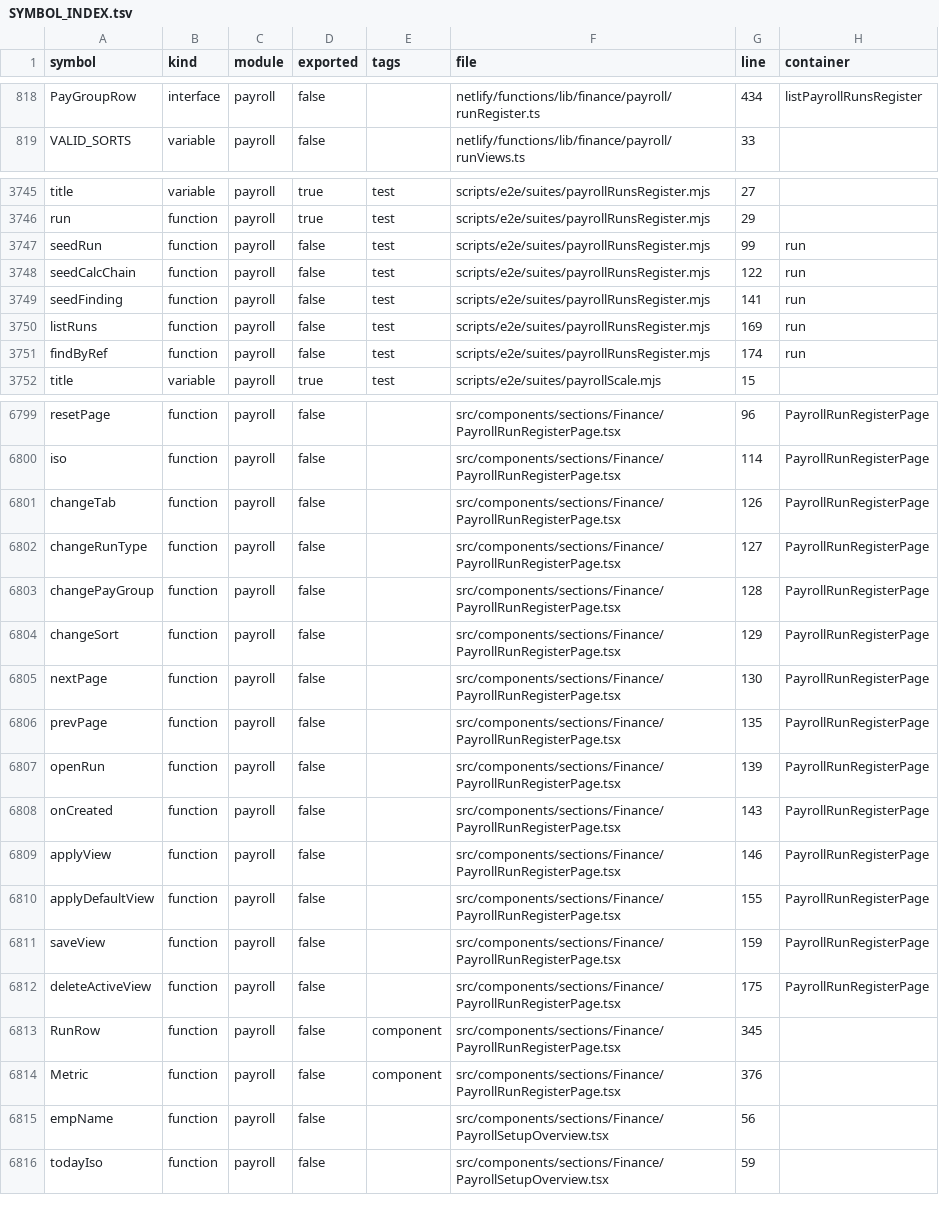
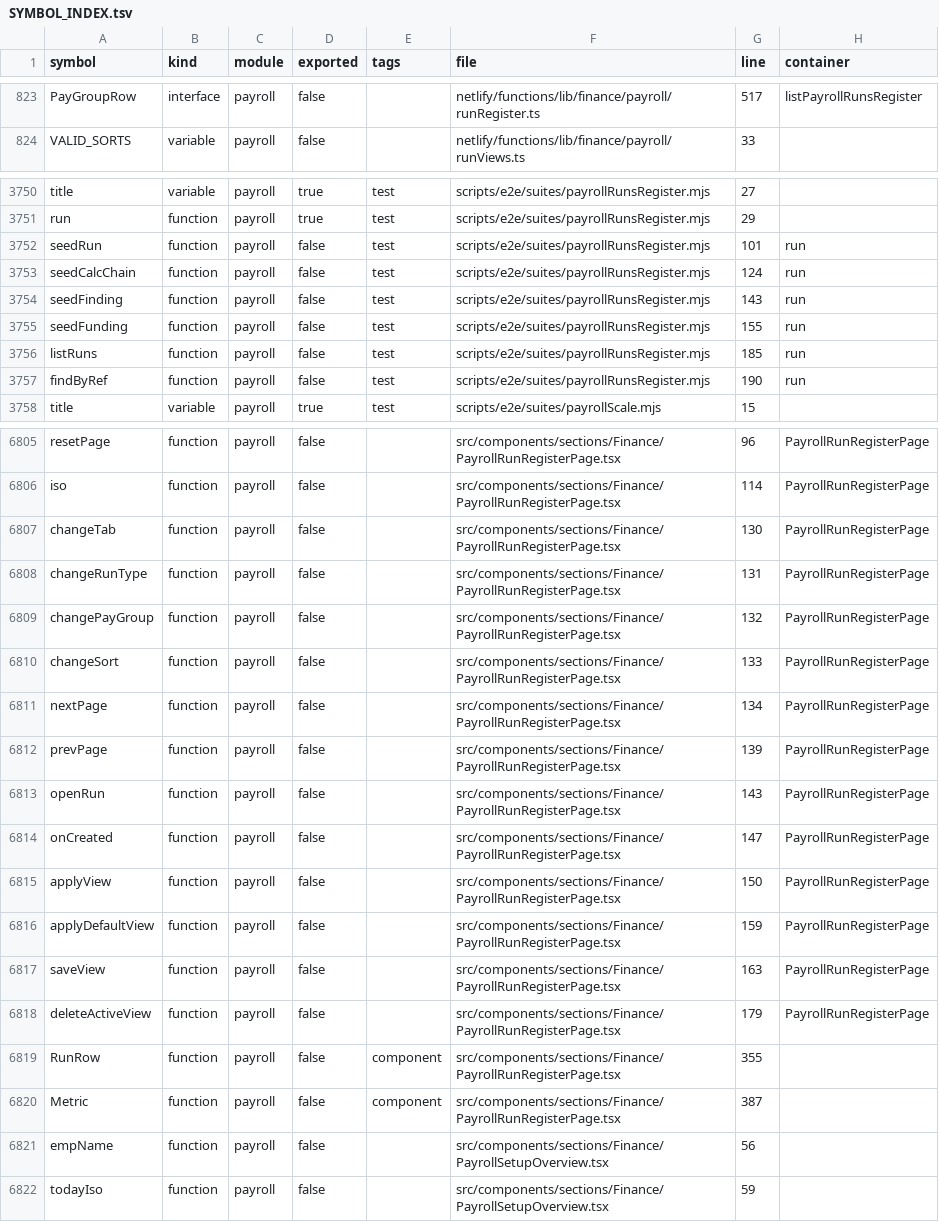
Before and after one commit to storesmarthaven-source/Siommac, a TSV file: docs/generated/SYMBOL_INDEX.tsv, drawn as a sheet; only a part is shown, gaps mark what is left out; addresses are those after the commit; the diff covers the shown part only; the diff names each change by its address in the sheet, - before the commit and + after, or states it on an @@ line.

```diff
--- a/docs/generated/SYMBOL_INDEX.tsv
+++ b/docs/generated/SYMBOL_INDEX.tsv
-G823 (line): 434
+G823 (line): 517
-G3752 (line): 99
+G3752 (line): 101
-G3753 (line): 122
+G3753 (line): 124
-G3754 (line): 141
+G3754 (line): 143
+row 3755: seedFunding | function | payroll | false | test | scripts/e2e/suites/payrollRunsRegister.mjs | 155 | run
-G3756 (line): 169
+G3756 (line): 185
-G3757 (line): 174
+G3757 (line): 190
-G6807 (line): 126
+G6807 (line): 130
-G6808 (line): 127
+G6808 (line): 131
-G6809 (line): 128
+G6809 (line): 132
-G6810 (line): 129
+G6810 (line): 133
-G6811 (line): 130
+G6811 (line): 134
-G6812 (line): 135
+G6812 (line): 139
-G6813 (line): 139
+G6813 (line): 143
-G6814 (line): 143
+G6814 (line): 147
-G6815 (line): 146
+G6815 (line): 150
-G6816 (line): 155
+G6816 (line): 159
-G6817 (line): 159
+G6817 (line): 163
-G6818 (line): 175
+G6818 (line): 179
-G6819 (line): 345
+G6819 (line): 355
-G6820 (line): 376
+G6820 (line): 387
```
Also changed, not shown: 15 added rows and 41 edited cells elsewhere in this file, 13 other files.
